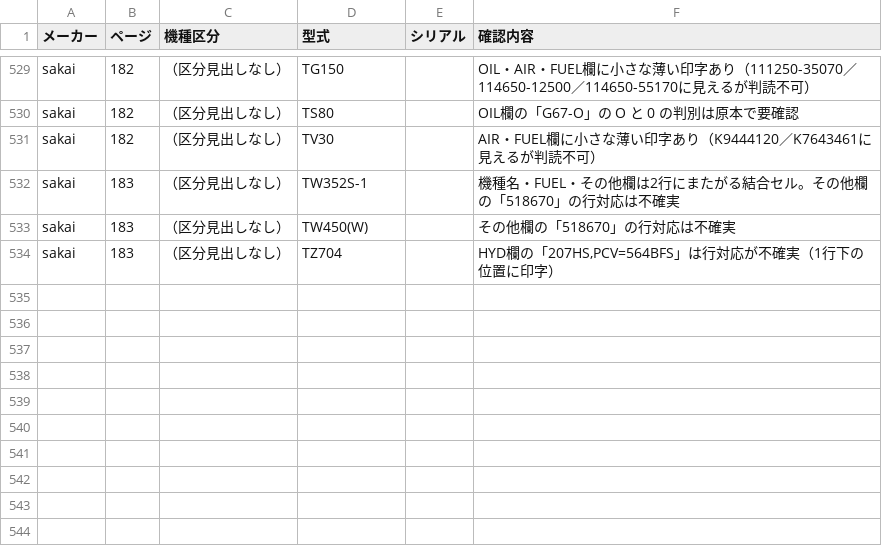
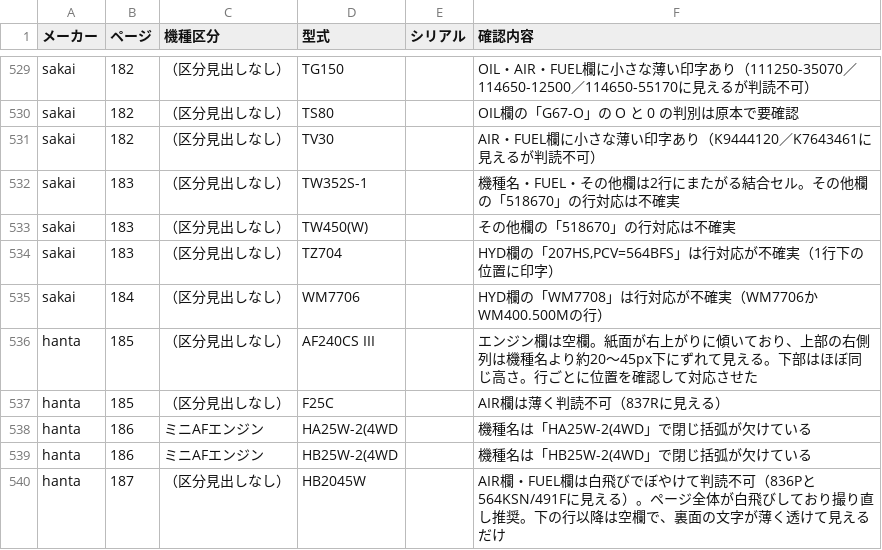
Before and after one commit to danzo42/element-search, a CSV file: 要確認一覧.csv, drawn as a sheet; only a part is shown, gaps mark what is left out; the diff names each change by its address in the sheet, - before the commit and + after, or states it on an @@ line.

```diff
--- a/要確認一覧.csv
+++ b/要確認一覧.csv
+row 535: sakai | 184 | （区分見出しなし） | WM7706 |  | HYD欄の「WM7708」は行対応が不確実（WM7706かWM400.500Mの行）
+row 536: hanta | 185 | （区分見出しなし） | AF240CS III |  | エンジン欄は空欄。紙面が右上がりに傾いており、上部の右側列は機種名より約20〜45px下にずれて見える。下部はほぼ同じ高さ。行ごとに位置を確認して対応させた
+row 537: hanta | 185 | （区分見出しなし） | F25C |  | AIR欄は薄く判読不可（837Rに見える）
+row 538: hanta | 186 | ミニAFエンジン | HA25W-2(4WD |  | 機種名は「HA25W-2(4WD」で閉じ括弧が欠けている
+row 539: hanta | 186 | ミニAFエンジン | HB25W-2(4WD |  | 機種名は「HB25W-2(4WD」で閉じ括弧が欠けている
+row 540: hanta | 187 | （区分見出しなし） | HB2045W |  | AIR欄・FUEL欄は白飛びでぼやけて判読不可（836Pと564KSN/491Fに見える）。ページ全体が白飛びしており撮り直し推奨。下の行以降は空欄で、裏面の文字が薄く透けて見えるだけ
```
Also changed, not shown: 9 other files.
